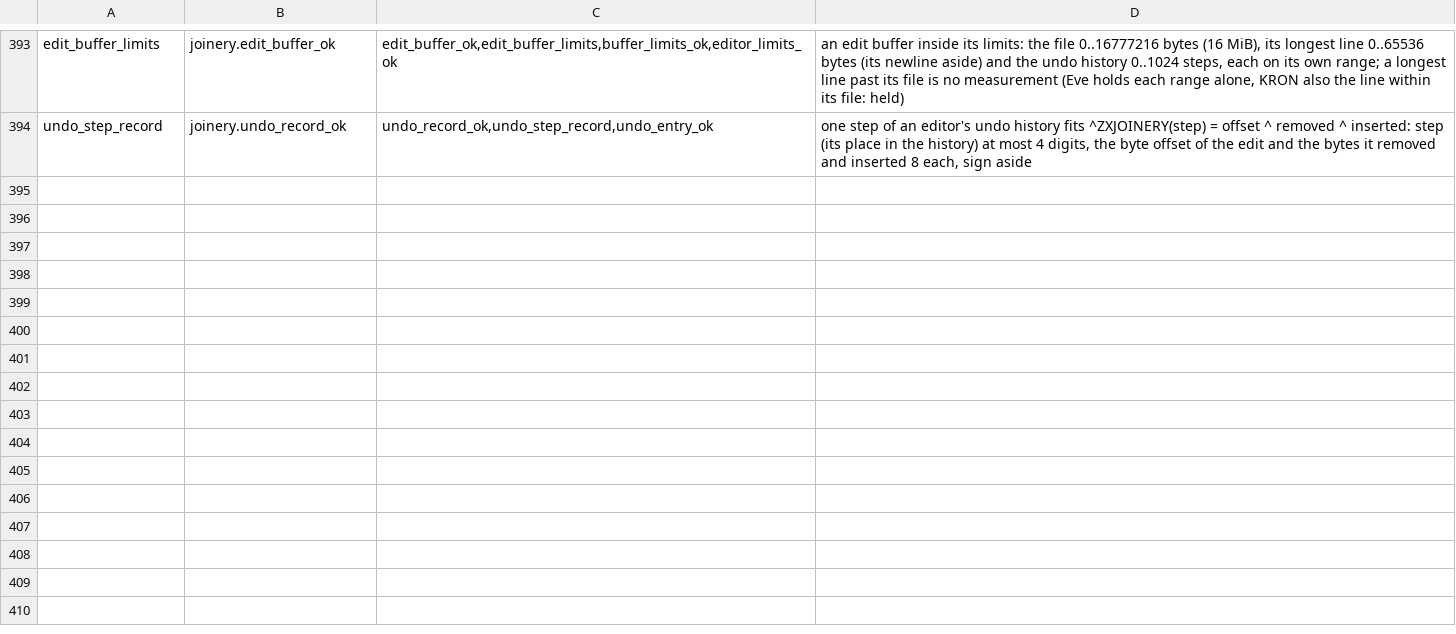
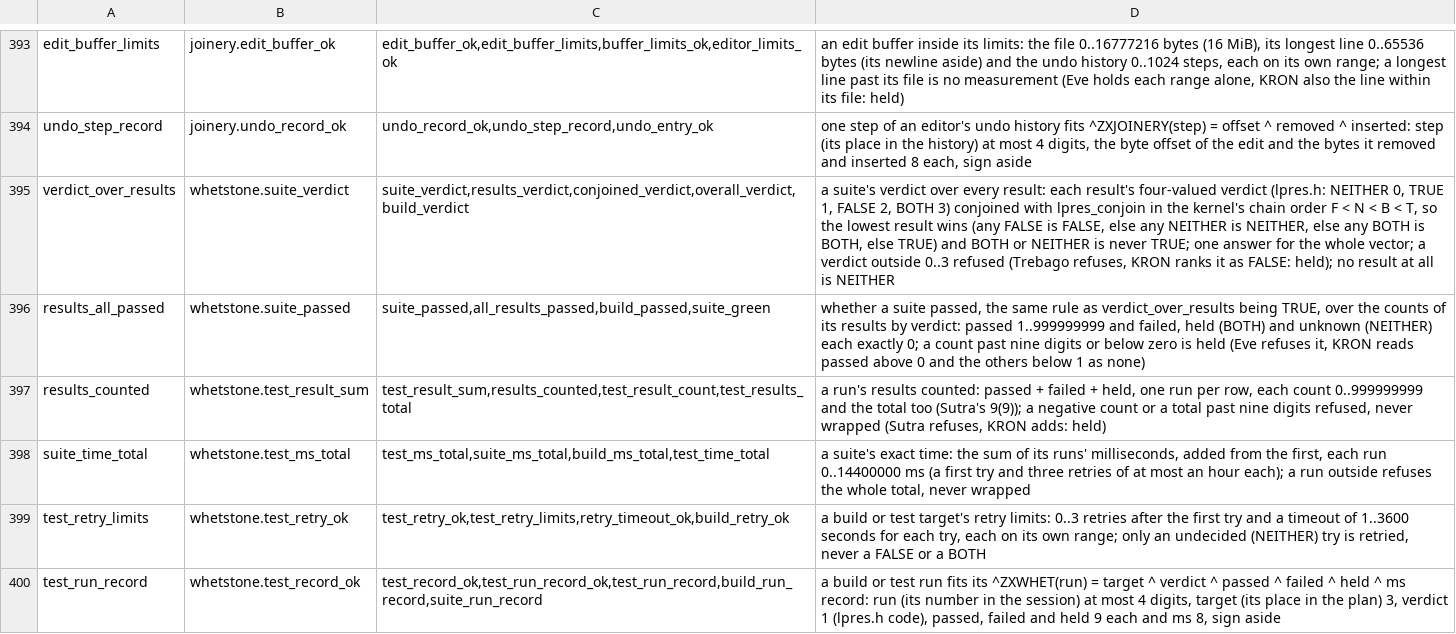
Before and after one commit to sykomiked/ZEDEC-XERO-VULPINE-V1.0.0, a TSV file: kernel/src/apps/CONCEPTS.tsv, drawn as a sheet; only a part is shown, gaps mark what is left out; the diff names each change by its address in the sheet, - before the commit and + after, or states it on an @@ line.

```diff
--- a/kernel/src/apps/CONCEPTS.tsv
+++ b/kernel/src/apps/CONCEPTS.tsv
+row 395: verdict_over_results | whetstone.suite_verdict | suite_verdict,results_verdict,conjoined_verdict,overall_verdict,build_verdict | a suite's verdict over every result: each result's four-valued verdict (lpres.h: NEITHER 0, TRUE 1, FALSE 2, BOTH 3) conjoined with lpres_conjoin in the kernel's chain order F < N < B < T, so the lowest result wins (any FALSE is FALSE, else any NEITHER is NEITHER, else any BOTH is BOTH, else TRUE) and BOTH or NEITHER is never TRUE; one answer for the whole vector; a verdict outside 0..3 refused (Trebago refuses, KRON ranks it as FALSE: held); no result at all is NEITHER
+row 396: results_all_passed | whetstone.suite_passed | suite_passed,all_results_passed,build_passed,suite_green | whether a suite passed, the same rule as verdict_over_results being TRUE, over the counts of its results by verdict: passed 1..999999999 and failed, held (BOTH) and unknown (NEITHER) each exactly 0; a count past nine digits or below zero is held (Eve refuses it, KRON reads passed above 0 and the others below 1 as none)
+row 397: results_counted | whetstone.test_result_sum | test_result_sum,results_counted,test_result_count,test_results_total | a run's results counted: passed + failed + held, one run per row, each count 0..999999999 and the total too (Sutra's 9(9)); a negative count or a total past nine digits refused, never wrapped (Sutra refuses, KRON adds: held)
+row 398: suite_time_total | whetstone.test_ms_total | test_ms_total,suite_ms_total,build_ms_total,test_time_total | a suite's exact time: the sum of its runs' milliseconds, added from the first, each run 0..14400000 ms (a first try and three retries of at most an hour each); a run outside refuses the whole total, never wrapped
+row 399: test_retry_limits | whetstone.test_retry_ok | test_retry_ok,test_retry_limits,retry_timeout_ok,build_retry_ok | a build or test target's retry limits: 0..3 retries after the first try and a timeout of 1..3600 seconds for each try, each on its own range; only an undecided (NEITHER) try is retried, never a FALSE or a BOTH
+row 400: test_run_record | whetstone.test_record_ok | test_record_ok,test_run_record_ok,test_run_record,build_run_record,suite_run_record | a build or test run fits its ^ZXWHET(run) = target ^ verdict ^ passed ^ failed ^ held ^ ms record: run (its number in the session) at most 4 digits, target (its place in the plan) 3, verdict 1 (lpres.h code), passed, failed and held 9 each and ms 8, sign aside
```
Also changed, not shown: kernel/src/alexandria/SLOTS.tsv, kernel/src/apps/CHECKS.tsv, 21 other files.
